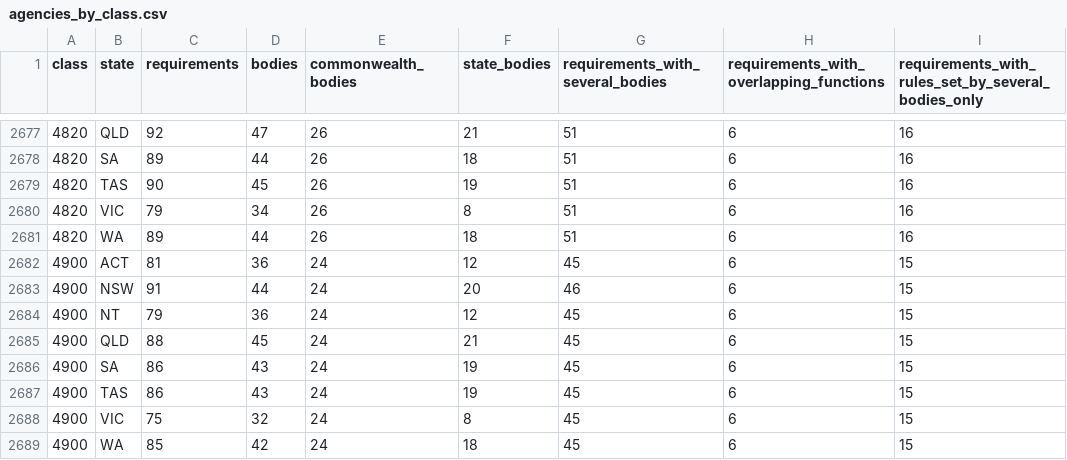
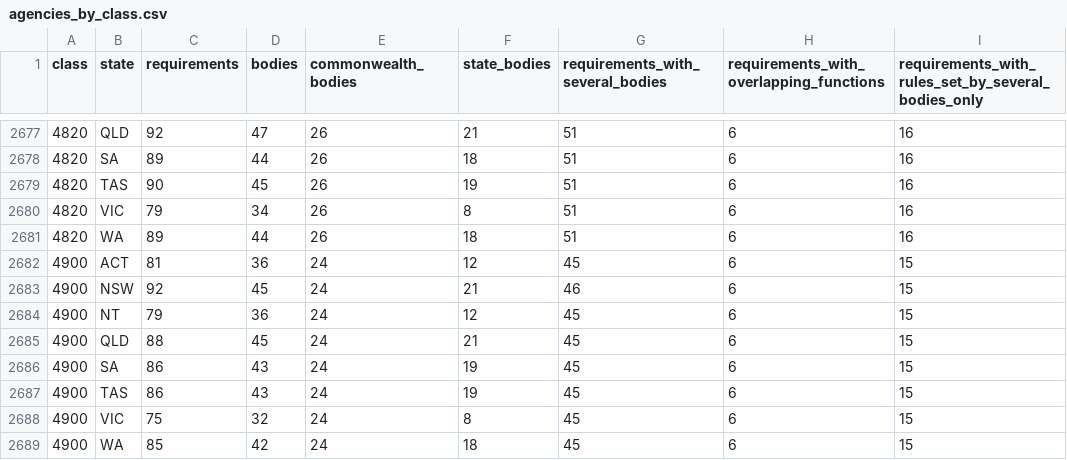
Before and after one commit to jabthebeer/Competition-in-Australia-analysis, a CSV file: data/processed/legislation/agencies_by_class.csv, drawn as a sheet; only a part is shown, gaps mark what is left out; the diff names each change by its address in the sheet, - before the commit and + after, or states it on an @@ line.

```diff
--- a/data/processed/legislation/agencies_by_class.csv
+++ b/data/processed/legislation/agencies_by_class.csv
-C2683 (requirements): 91
+C2683 (requirements): 92
-D2683 (bodies): 44
+D2683 (bodies): 45
-F2683 (state_bodies): 20
+F2683 (state_bodies): 21
```
Also changed, not shown: data/processed/legislation/links_summary.csv, data/processed/legislation/nsw_catalogue.csv, 9 other files.
